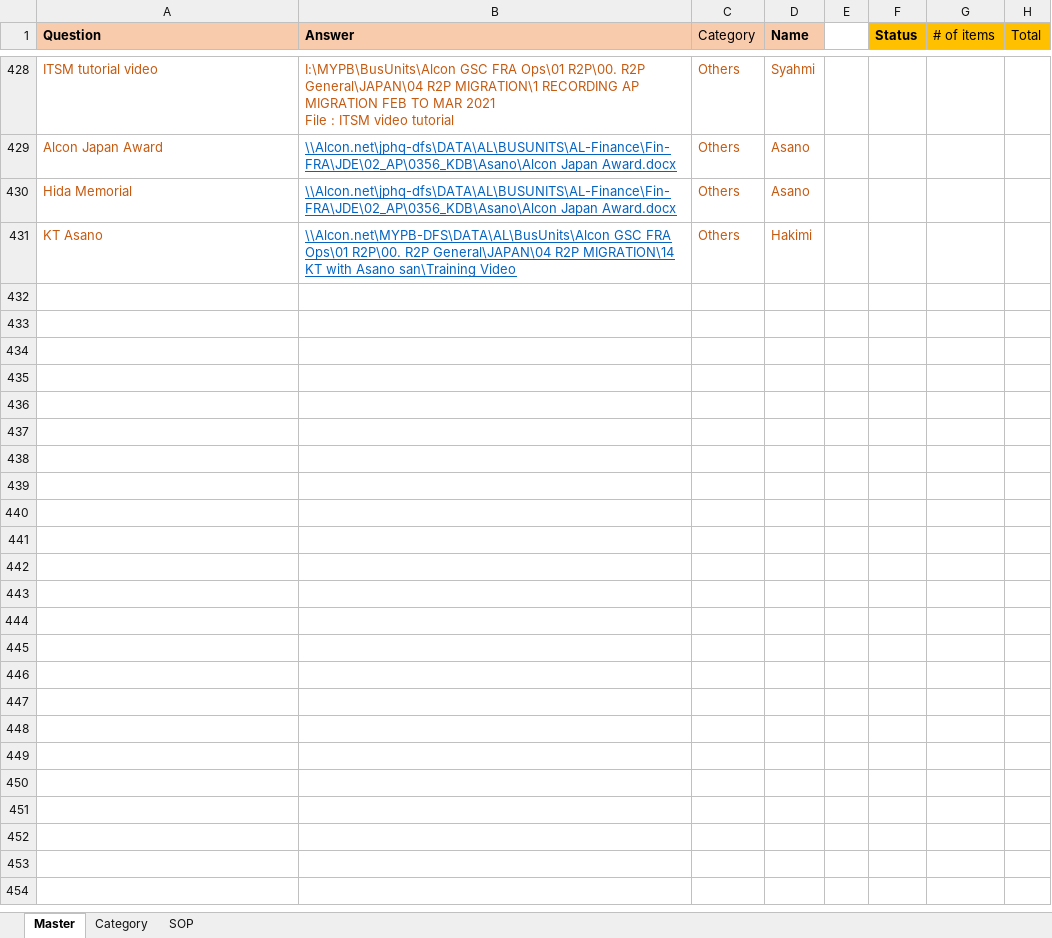
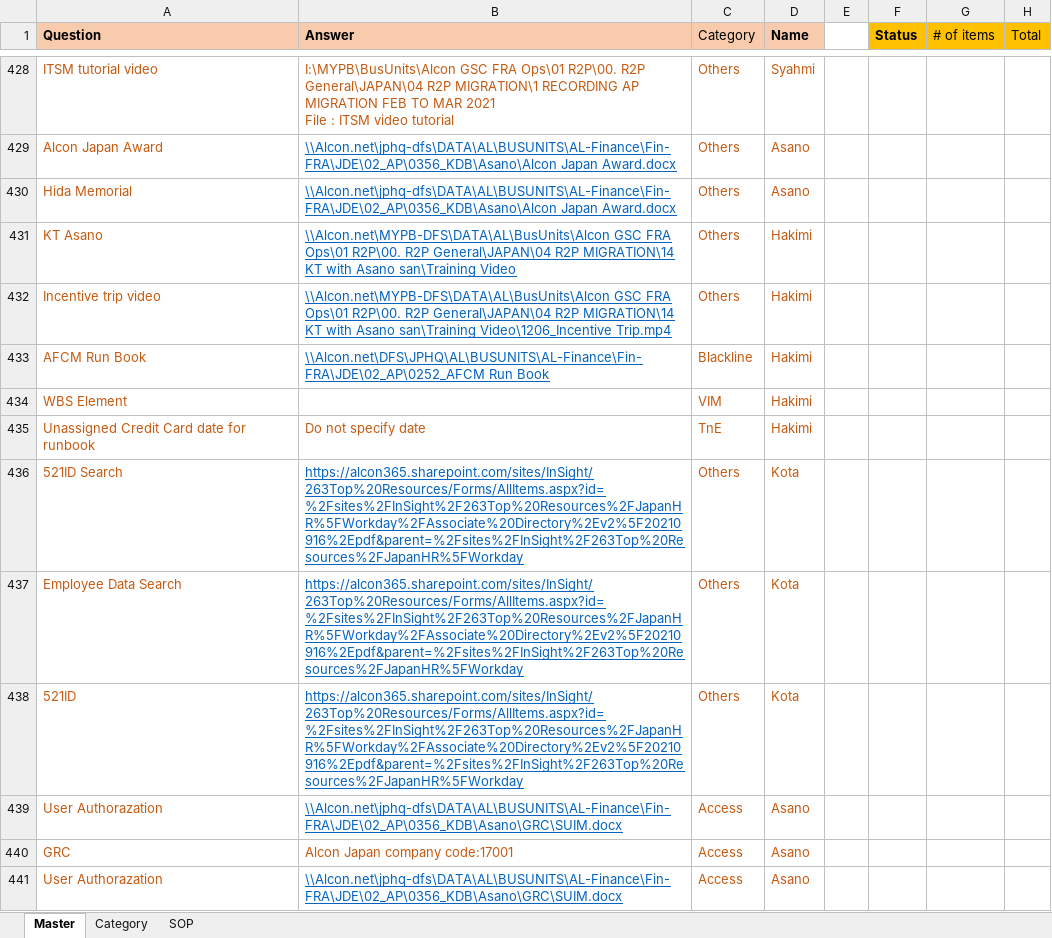
Before and after one commit to maedako1/r2p-chatbot, an Excel workbook: KDB.xlsx, sheet Master, drawn as a sheet; only a part is shown, gaps mark what is left out; values as stored, in another font and other column widths than the file's, no borders; conditional formats not drawn; the diff covers the shown part only; the diff names each change by its address in the sheet, - before the commit and + after, or states it on an @@ line.

Commit message:
Dec 20th Commit v1

```diff
--- a/KDB.xlsx (sheet Master)
+++ b/KDB.xlsx (sheet Master)
+row 432: Incentive trip video | \\Alcon.net\MYPB-DFS\DATA\AL\BusUnits\Alcon GSC FRA Ops\01 R2P\00. R2P General\JAPAN\04 R2P MIGRATION\14 KT with Asano san\Training Video\1206_Incentive Trip.mp4 | Others | Hakimi
+row 433: AFCM Run Book | \\Alcon.net\DFS\JPHQ\AL\BUSUNITS\AL-Finance\Fin-FRA\JDE\02_AP\0252_AFCM Run Book | Blackline | Hakimi
+row 434: WBS Element |  | VIM | Hakimi
+row 435: Unassigned Credit Card date for runbook | Do not specify date | TnE | Hakimi
+row 436: 521ID Search | https://alcon365.sharepoint.com/sites/InSight/263Top%20Resources/Forms/AllItems.aspx?id=%2Fsites%2FInSight%2F263Top%20Resources%2FJapanHR%5FWorkday%2FAssociate%20Directory%2Ev2%5F20210916%2Epdf&parent=%2Fsites%2FInSight%2F263Top%20Resources%2FJapanHR%5FWorkday | Others | Kota
+row 437: Employee Data Search | https://alcon365.sharepoint.com/sites/InSight/263Top%20Resources/Forms/AllItems.aspx?id=%2Fsites%2FInSight%2F263Top%20Resources%2FJapanHR%5FWorkday%2FAssociate%20Directory%2Ev2%5F20210916%2Epdf&parent=%2Fsites%2FInSight%2F263Top%20Resources%2FJapanHR%5FWorkday | Others | Kota
+row 438: 521ID | https://alcon365.sharepoint.com/sites/InSight/263Top%20Resources/Forms/AllItems.aspx?id=%2Fsites%2FInSight%2F263Top%20Resources%2FJapanHR%5FWorkday%2FAssociate%20Directory%2Ev2%5F20210916%2Epdf&parent=%2Fsites%2FInSight%2F263Top%20Resources%2FJapanHR%5FWorkday | Others | Kota
+row 439: User Authorazation | \\Alcon.net\jphq-dfs\DATA\AL\BUSUNITS\AL-Finance\Fin-FRA\JDE\02_AP\0356_KDB\Asano\GRC\SUIM.docx | Access | Asano
+row 440: GRC | Alcon Japan company code:17001 | Access | Asano
+row 441: User Authorazation | \\Alcon.net\jphq-dfs\DATA\AL\BUSUNITS\AL-Finance\Fin-FRA\JDE\02_AP\0356_KDB\Asano\GRC\SUIM.docx | Access | Asano
```
Also changed, not shown: 45 added rows and 6 edited cells elsewhere in this sheet.
